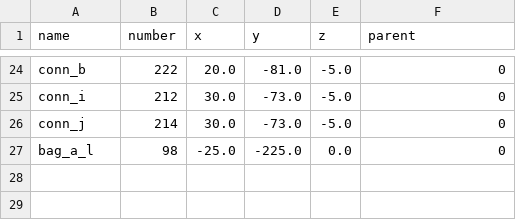
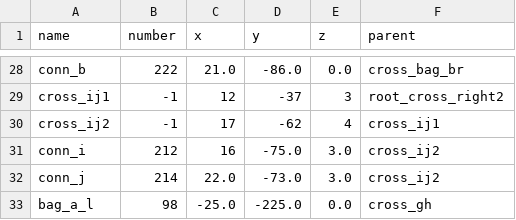
Before and after one commit to Dobiks/pos-prediction-graph, a CSV file: corrected_static.csv, drawn as a sheet; only a part is shown, gaps mark what is left out; addresses are those after the commit; the diff covers the shown part only; the diff names each change by its address in the sheet, - before the commit and + after, or states it on an @@ line.

```diff
--- a/corrected_static.csv
+++ b/corrected_static.csv
-C28 (x): 20.0
+C28 (x): 21.0
-D28 (y): -81.0
+D28 (y): -86.0
-E28 (z): -5.0
+E28 (z): 0.0
-F28 (parent): 0
+F28 (parent): cross_bag_br
+row 29: cross_ij1 | -1 | 12 | -37 | 3 | root_cross_right2
+row 30: cross_ij2 | -1 | 17 | -62 | 4 | cross_ij1
-C31 (x): 30.0
+C31 (x): 16
-D31 (y): -73.0
+D31 (y): -75.0
-E31:E32 (z): -5.0
+E31:E32 (z): 3.0
-F31:F32 (parent): 0
+F31:F32 (parent): cross_ij2
-C32 (x): 30.0
+C32 (x): 22.0
-F33 (parent): 0
+F33 (parent): cross_gh
```
Also changed, not shown: 4 added rows and 29 edited cells elsewhere in this file, static_graph.csv, 6 other files.
